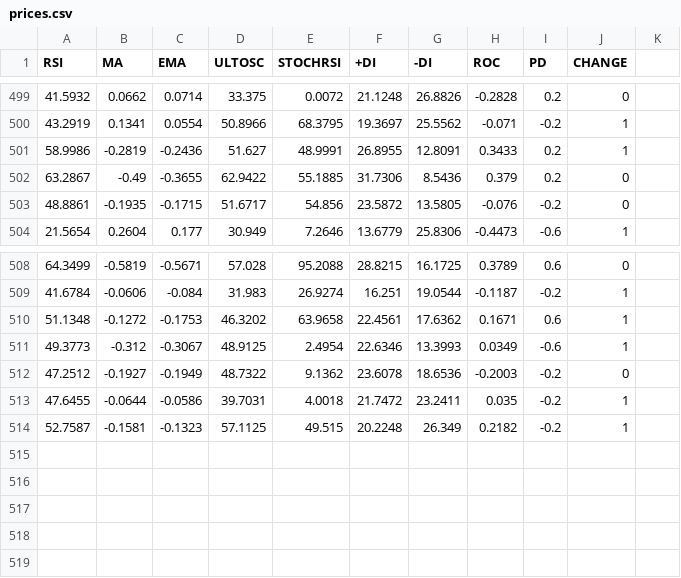
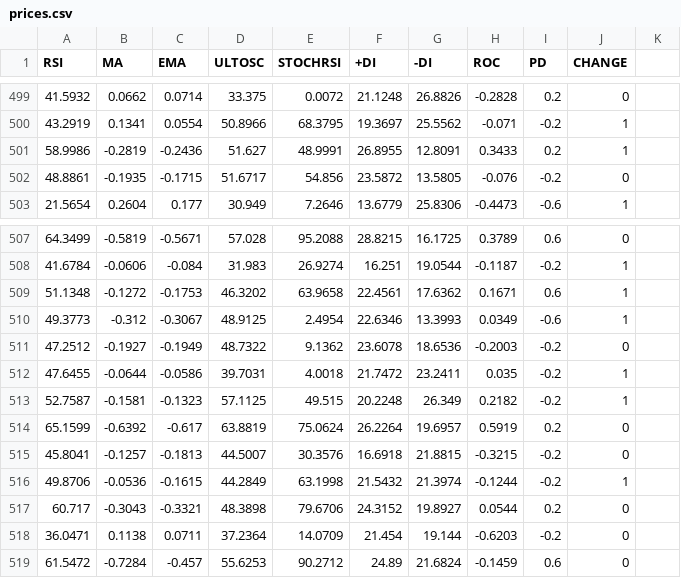
Before and after one commit to maxtalwar/BitPredictor, a CSV file: prices.csv, drawn as a sheet; only a part is shown, gaps mark what is left out; removed rows and columns are numbered as before the commit, all else as after; the diff names each change by its address in the sheet, - before the commit and + after, or states it on an @@ line.

```diff
--- a/prices.csv
+++ b/prices.csv
-row 502: 63.2867 | -0.49 | -0.3655 | 62.9422 | 55.1885 | 31.7306 | 8.5436 | 0.379 | 0.2 | 0
+row 514: 65.1599 | -0.6392 | -0.617 | 63.8819 | 75.0624 | 26.2264 | 19.6957 | 0.5919 | 0.2 | 0
+row 515: 45.8041 | -0.1257 | -0.1813 | 44.5007 | 30.3576 | 16.6918 | 21.8815 | -0.3215 | -0.2 | 0
+row 516: 49.8706 | -0.0536 | -0.1615 | 44.2849 | 63.1998 | 21.5432 | 21.3974 | -0.1244 | -0.2 | 1
+row 517: 60.717 | -0.3043 | -0.3321 | 48.3898 | 79.6706 | 24.3152 | 19.8927 | 0.0544 | 0.2 | 0
+row 518: 36.0471 | 0.1138 | 0.0711 | 37.2364 | 14.0709 | 21.454 | 19.144 | -0.6203 | -0.2 | 0
+row 519: 61.5472 | -0.7284 | -0.457 | 55.6253 | 90.2712 | 24.89 | 21.6824 | -0.1459 | 0.6 | 0
```
Also changed, not shown: 5 other files.
